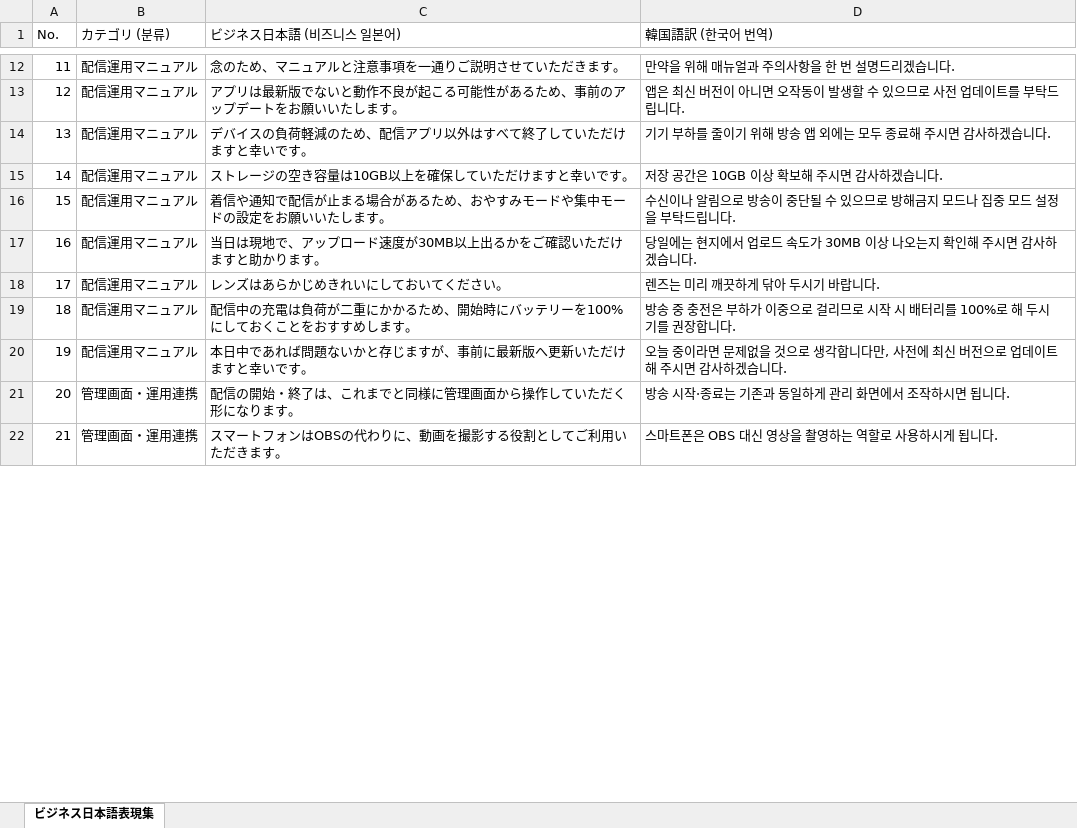
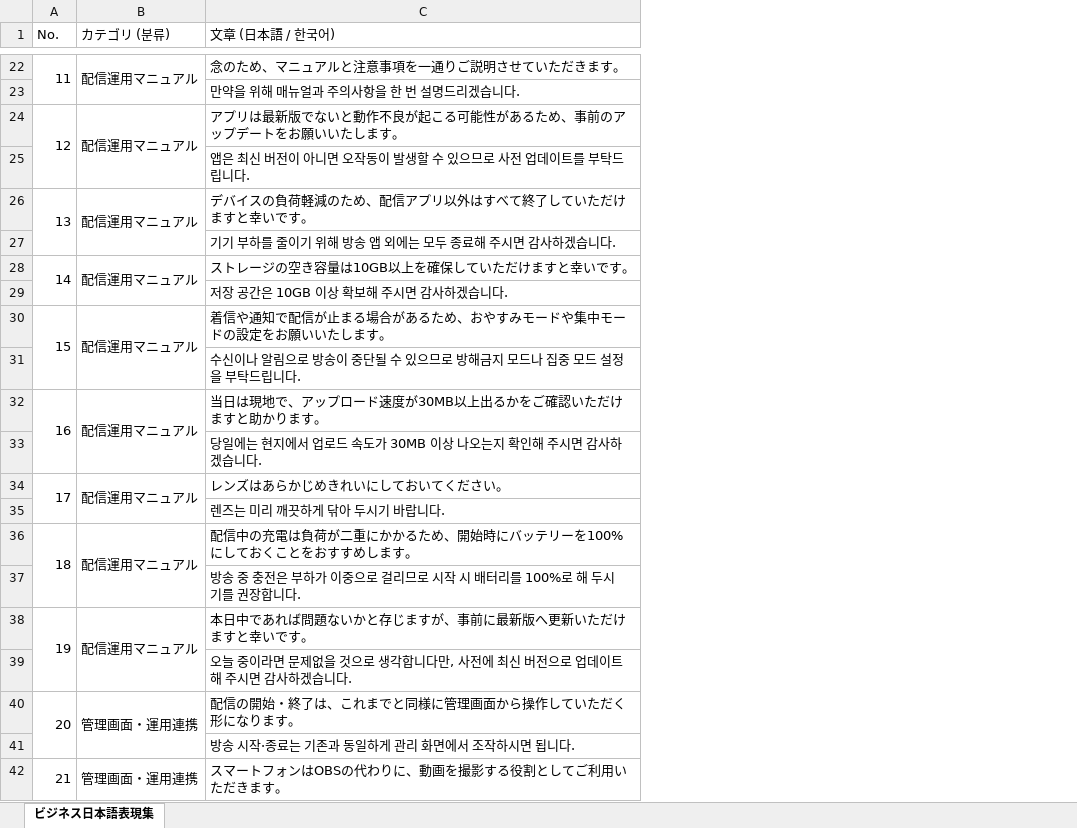
Before and after one commit to msyoonmm/mypage, an Excel workbook: cosme_business_japanese.xlsx, sheet ビジネス日本語表現集, drawn as a sheet; only a part is shown, gaps mark what is left out; values as stored, in another font and other column widths than the file's, no cell formats; removed rows and columns are numbered as before the commit, all else as after; the diff covers the shown part only; the diff names each change by its address in the sheet, - before the commit and + after, or states it on an @@ line.

```diff
--- a/cosme_business_japanese.xlsx (sheet ビジネス日本語表現集)
+++ b/cosme_business_japanese.xlsx (sheet ビジネス日本語表現集)
-column D (韓国語訳 (한국어 번역)), rows 12-22: 만약을 위해 매뉴얼과 주의사항을 한 번 설명드리겠습니다. | 앱은 최신 버전이 아니면 오작동이 발생할 수 있으므로 사전 업데이트를 부탁드립니다. | 기기 부하를 줄이기 위해 방송 앱 외에는 모두 종료해 주시면 감사하겠습니다. | 저장 공간은 10GB 이상 확보해 주시면 감사하겠습니다. | 수신이나 알림으로 방송이 중단될 수 있으므로 방해금지 모드나 집중 모드 설정을 부탁드립니다. | 당일에는 현지에서 업로드 속도가 30MB 이상 나오는지 확인해 주시면 감사하겠습니다. | 렌즈는 미리 깨끗하게 닦아 두시기 바랍니다. | 방송 중 충전은 부하가 이중으로 걸리므로 시작 시 배터리를 100%로 해 두시기를 권장합니다. | 오늘 중이라면 문제없을 것으로 생각합니다만, 사전에 최신 버전으로 업데이트해 주시면 감사하겠습니다. | 방송 시작·종료는 기존과 동일하게 관리 화면에서 조작하시면 됩니다. | 스마트폰은 OBS 대신 영상을 촬영하는 역할로 사용하시게 됩니다.
-C1: ビジネス日本語 (비즈니스 일본어)
+C1: 文章 (日本語 / 한국어)
+A22:A23 merged
+B22:B23 merged
+row 23:  |  | 만약을 위해 매뉴얼과 주의사항을 한 번 설명드리겠습니다.
+A24:A25 merged
+B24:B25 merged
+row 25:  |  | 앱은 최신 버전이 아니면 오작동이 발생할 수 있으므로 사전 업데이트를 부탁드립니다.
+A26:A27 merged
+B26:B27 merged
+row 27:  |  | 기기 부하를 줄이기 위해 방송 앱 외에는 모두 종료해 주시면 감사하겠습니다.
+A28:A29 merged
+B28:B29 merged
+row 29:  |  | 저장 공간은 10GB 이상 확보해 주시면 감사하겠습니다.
+A30:A31 merged
+B30:B31 merged
+row 31:  |  | 수신이나 알림으로 방송이 중단될 수 있으므로 방해금지 모드나 집중 모드 설정을 부탁드립니다.
+A32:A33 merged
+B32:B33 merged
+row 33:  |  | 당일에는 현지에서 업로드 속도가 30MB 이상 나오는지 확인해 주시면 감사하겠습니다.
+A34:A35 merged
+B34:B35 merged
+row 35:  |  | 렌즈는 미리 깨끗하게 닦아 두시기 바랍니다.
+A36:A37 merged
+B36:B37 merged
+row 37:  |  | 방송 중 충전은 부하가 이중으로 걸리므로 시작 시 배터리를 100%로 해 두시기를 권장합니다.
+A38:A39 merged
+B38:B39 merged
+row 39:  |  | 오늘 중이라면 문제없을 것으로 생각합니다만, 사전에 최신 버전으로 업데이트해 주시면 감사하겠습니다.
+A40:A41 merged
+B40:B41 merged
+row 41:  |  | 방송 시작·종료는 기존과 동일하게 관리 화면에서 조작하시면 됩니다.
+A42:A43 merged
+B42:B43 merged
```
Also changed, not shown: 106 added rows, merged cells and row numbers in column A elsewhere in this sheet, cell formats, 1 other file.
